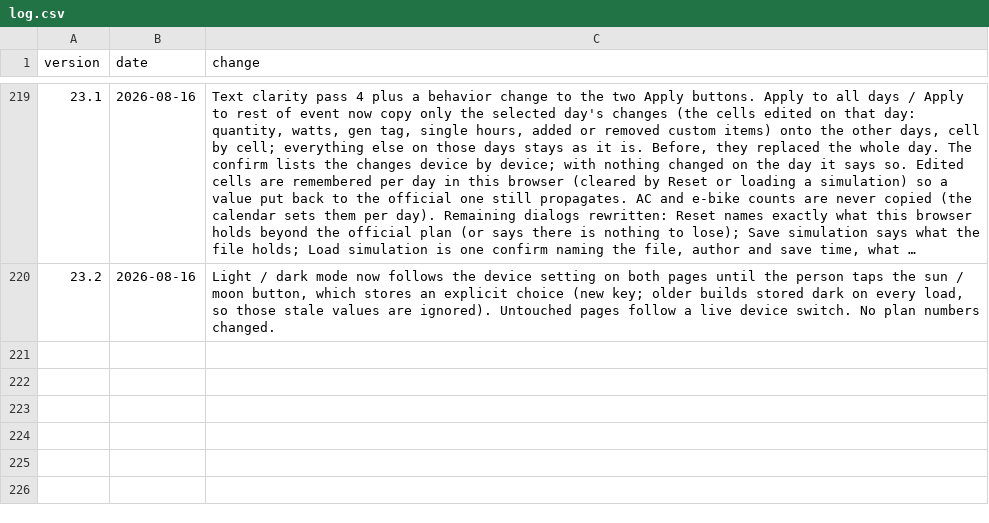
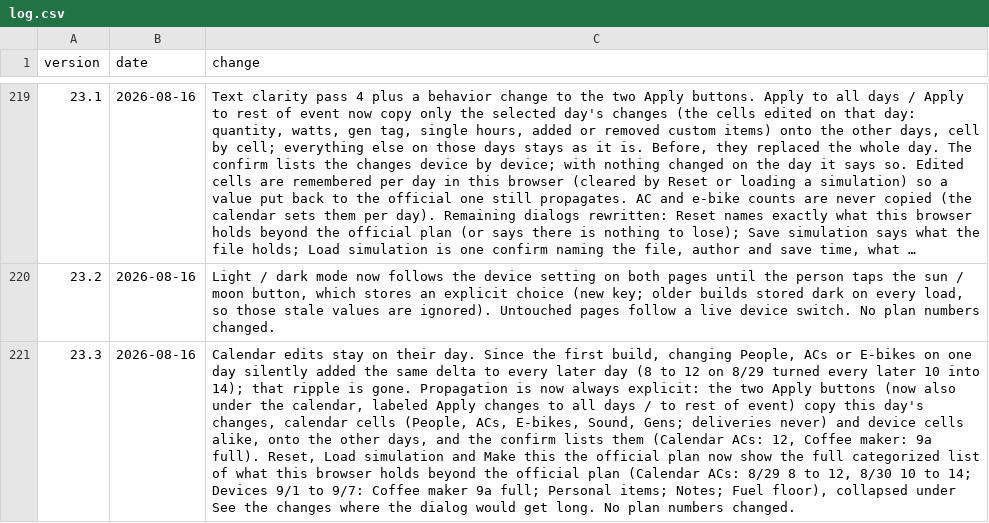
Before and after one commit to asadgo/power-the-cave-2026, a CSV file: data/log.csv, drawn as a sheet; only a part is shown, gaps mark what is left out; long unchanged cells end in …; the diff names each change by its address in the sheet, - before the commit and + after, or states it on an @@ line.

Commit message:
Add files via upload

```diff
--- a/data/log.csv
+++ b/data/log.csv
+row 221: 23.3 | 2026-08-16 | Calendar edits stay on their day. Since the first build, changing People, ACs or E-bikes on one day silently added the same delta to every later day (8 to 12 on 8/29 turned every later 10 into 14); that ripple is gone. Propagation is now always explicit: the two Apply buttons (now also under the calendar, labeled Apply changes to all days / to rest of event) copy this day's changes, calendar cells (People, ACs, E-bikes, Sound, Gens; deliveries never) and device cells alike, onto the other days, and the confirm lists them (Calendar ACs: 12, Coffee maker: 9a full). Reset, Load simulation and Make this the official plan now show the full categorized list of what this browser holds beyond the official plan (Calendar ACs: 8/29 8 to 12, 8/30 10 to 14; Devices 9/1 to 9/7: Coffee maker 9a full; Personal items; Notes; Fuel floor), collapsed under See the changes where the dialog would get long. No plan numbers changed.
```
